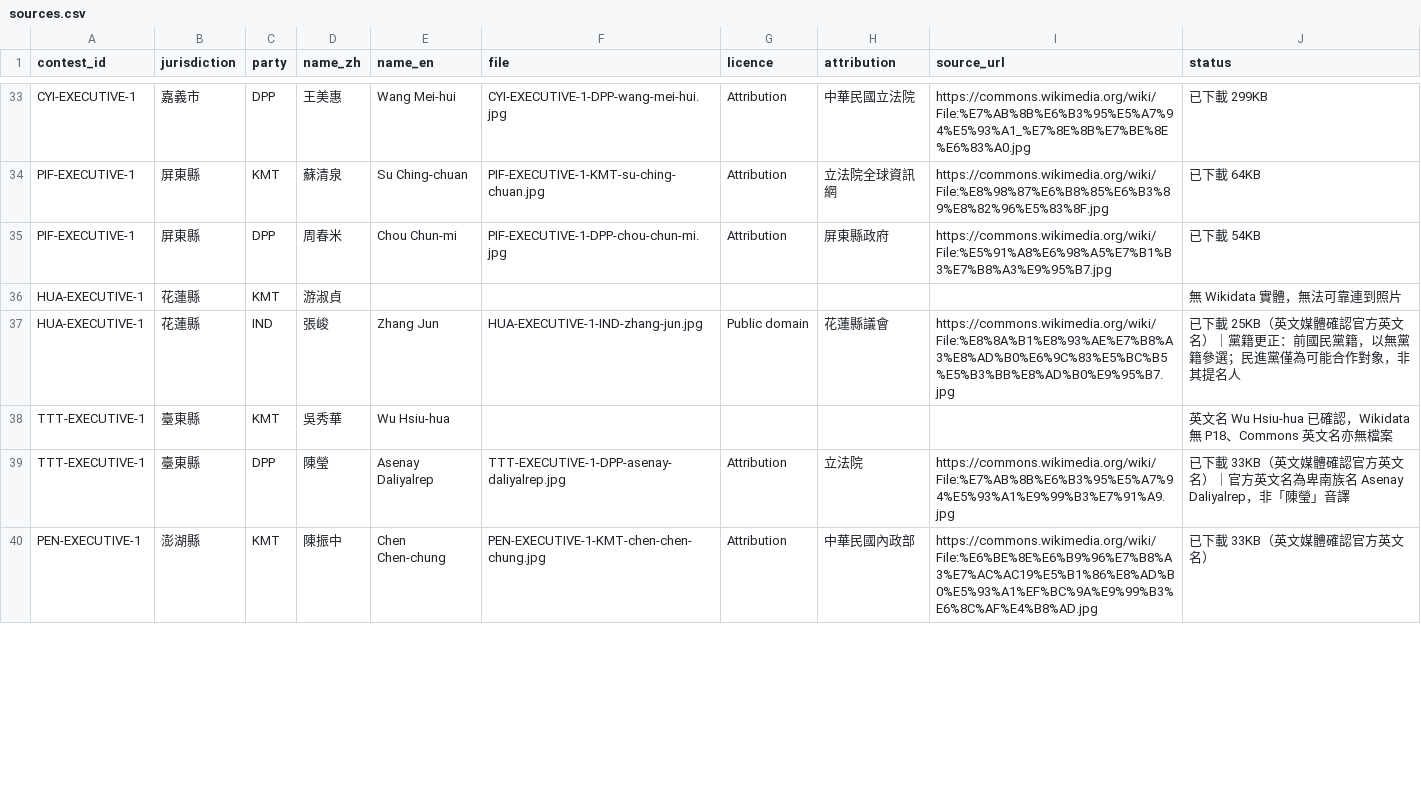
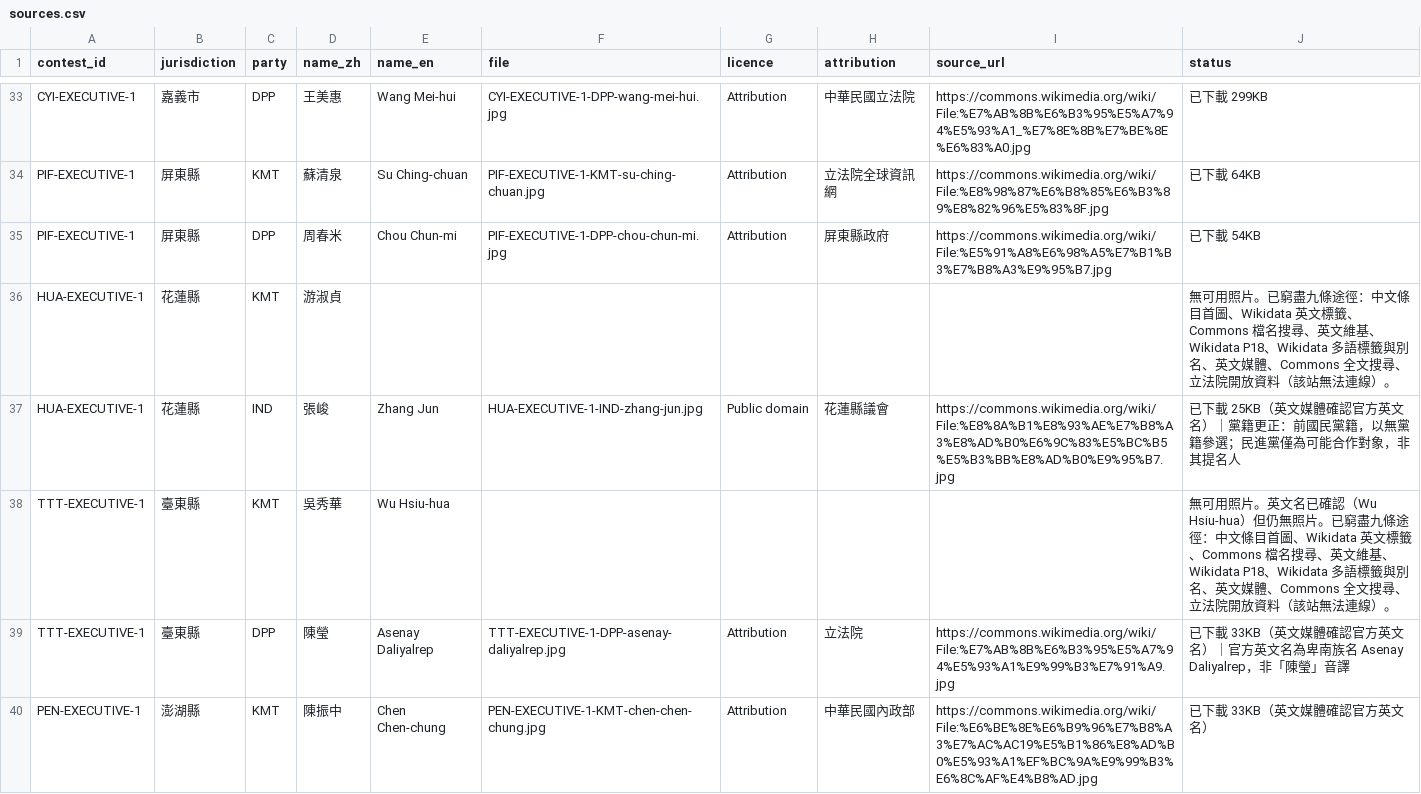
Before and after one commit to sexyoung/1128-vote-forecast, a CSV file: public/avatars/sources.csv, drawn as a sheet; only a part is shown, gaps mark what is left out; the diff covers the shown part only; the diff names each change by its address in the sheet, - before the commit and + after, or states it on an @@ line.

```diff
--- a/public/avatars/sources.csv
+++ b/public/avatars/sources.csv
-J36 (status): 無 Wikidata 實體，無法可靠連到照片
+J36 (status): 無可用照片。已窮盡九條途徑：中文條目首圖、Wikidata 英文標籤、Commons 檔名搜尋、英文維基、Wikidata P18、Wikidata 多語標籤與別名、英文媒體、Commons 全文搜尋、立法院開放資料（該站無法連線）。
-J38 (status): 英文名 Wu Hsiu-hua 已確認，Wikidata 無 P18、Commons 英文名亦無檔案
+J38 (status): 無可用照片。英文名已確認（Wu Hsiu-hua）但仍無照片。已窮盡九條途徑：中文條目首圖、Wikidata 英文標籤、Commons 檔名搜尋、英文維基、Wikidata P18、Wikidata 多語標籤與別名、英文媒體、Commons 全文搜尋、立法院開放資料（該站無法連線）。
```
Also changed, not shown: 5 edited cells elsewhere in this file.
